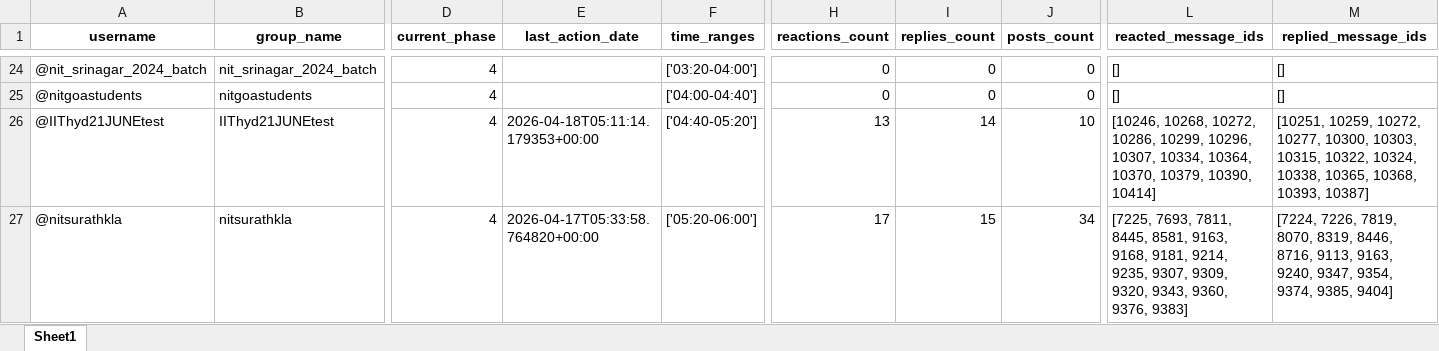
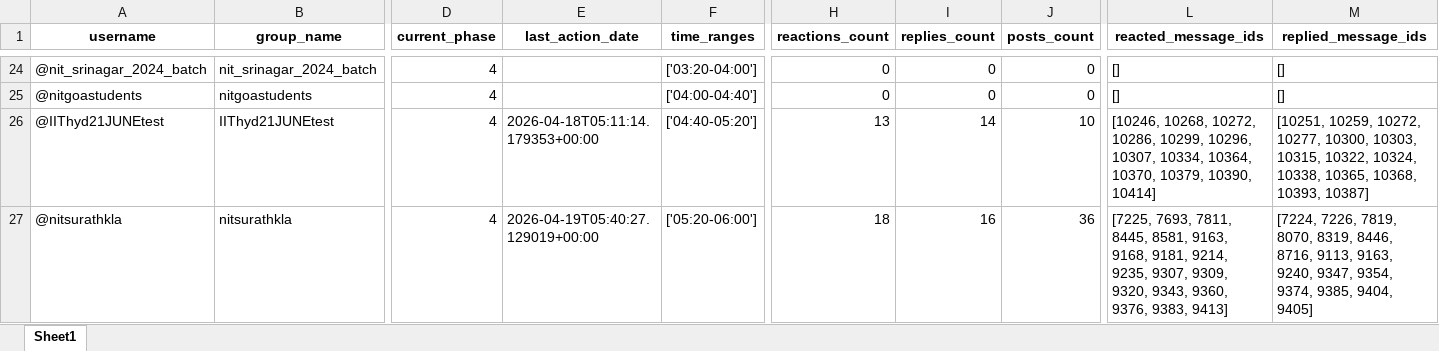
Before and after one commit to LaxmiNarayanSharma00/my_Telegram_Promoter, an Excel workbook: group_promotion_service/data/groups_progress.xlsx, sheet Sheet1, drawn as a sheet; only a part is shown, gaps mark what is left out; values as stored, in another font and other column widths than the file's, no borders; the diff names each change by its address in the sheet, - before the commit and + after, or states it on an @@ line.

```diff
--- a/group_promotion_service/data/groups_progress.xlsx (sheet Sheet1)
+++ b/group_promotion_service/data/groups_progress.xlsx (sheet Sheet1)
-E27 (last_action_date): 2026-04-17T05:33:58.764820+00:00
+E27 (last_action_date): 2026-04-19T05:40:27.129019+00:00
-H27 (reactions_count): 17
+H27 (reactions_count): 18
-I27 (replies_count): 15
+I27 (replies_count): 16
-J27 (posts_count): 34
+J27 (posts_count): 36
-L27 (reacted_message_ids): …9360, 9376, 9383]
+L27 (reacted_message_ids): …9360, 9376, 9383, 9413]
-M27 (replied_message_ids): …9374, 9385, 9404]
+M27 (replied_message_ids): …9374, 9385, 9404, 9405]
```
Also changed, not shown: Free_API_Load_balancer/Limits.xlsx.
